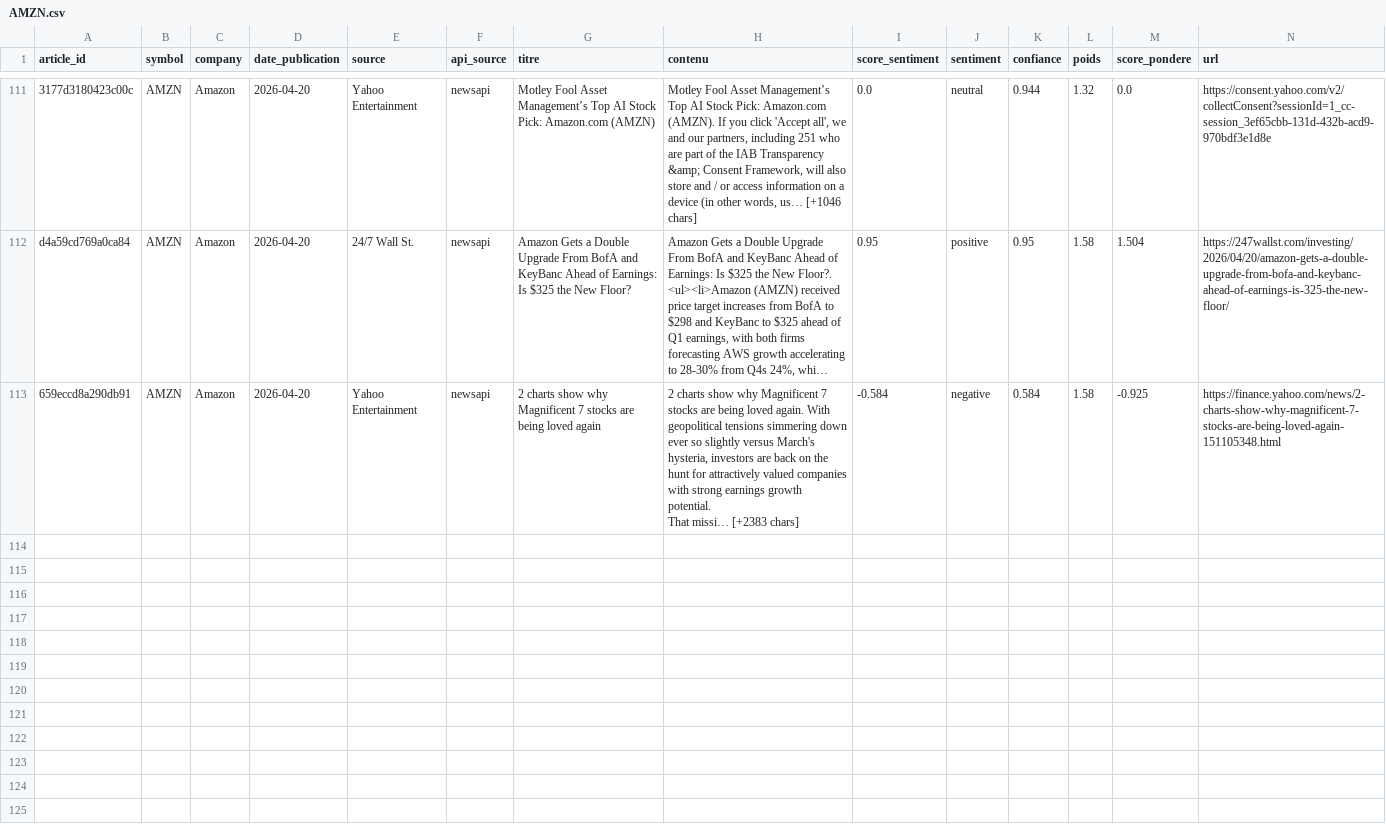
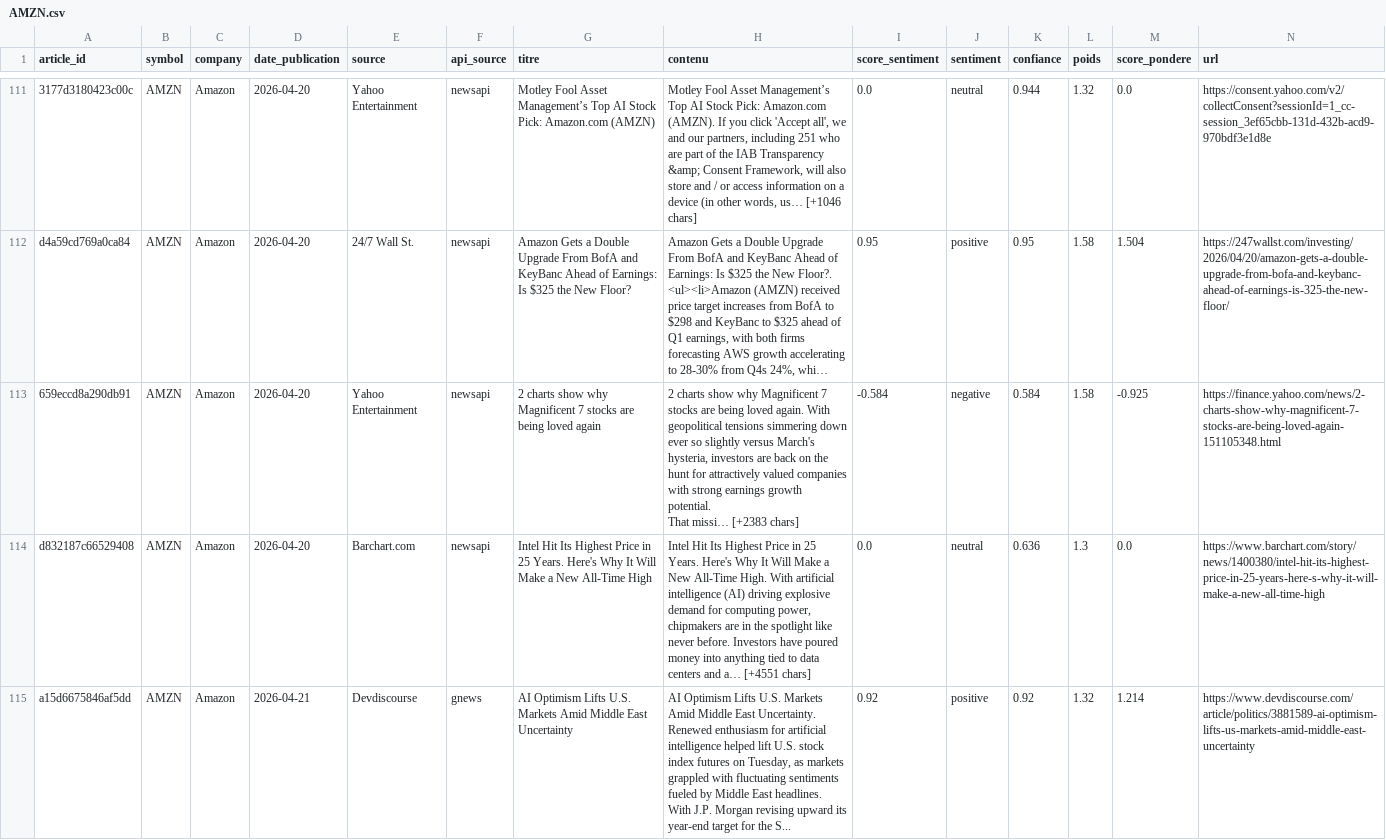
Before and after one commit to adam-hassen/stock-auto-update, a CSV file: data/articles_sentiment/AMZN.csv, drawn as a sheet; only a part is shown, gaps mark what is left out; long unchanged cells end in …; rows hold the shown columns only; the diff covers the shown part only; the diff names each change by its address in the sheet, - before the commit and + after, or states it on an @@ line.

```diff
--- a/data/articles_sentiment/AMZN.csv
+++ b/data/articles_sentiment/AMZN.csv
+row 114: d832187c66529408 | AMZN | Amazon | 2026-04-20 | Barchart.com | newsapi | Intel Hit Its Highest Price in 25 Years. Here's Why It Will Make a New All-Time High | Intel Hit Its Highest Price in 25 Years. Here's Why It Will Make a New All-Time High. With artificial intelligence (AI) driving explosive demand for computing power, chipmakers are in the spotlight like never before. Investors have poured money into anything tied to data centers and a… [+4551 chars] | 0.0 | neutral | 0.636 | 1.3 | 0.0 | https://www.barchart.com/story/news/1400380/intel-hit-its-highest-price-in-25-years-here-s-why-it-will-make-a-new-all-time-high
+row 115: a15d6675846af5dd | AMZN | Amazon | 2026-04-21 | Devdiscourse | gnews | AI Optimism Lifts U.S. Markets Amid Middle East Uncertainty | AI Optimism Lifts U.S. Markets Amid Middle East Uncertainty. Renewed enthusiasm for artificial intelligence helped lift U.S. stock index futures on Tuesday, as markets grappled with fluctuating sentiments fueled by Middle East headlines. With J.P. Morgan revising upward its year-end target for the S... | 0.92 | positive | 0.92 | 1.32 | 1.214 | https://www.devdiscourse.com/article/politics/3881589-ai-optimism-lifts-us-markets-amid-middle-east-uncertainty
```
Also changed, not shown: 2 added rows elsewhere in this file, data/articles_sentiment/GOOGL.csv, data/articles_sentiment/META.csv, 14 other files.
